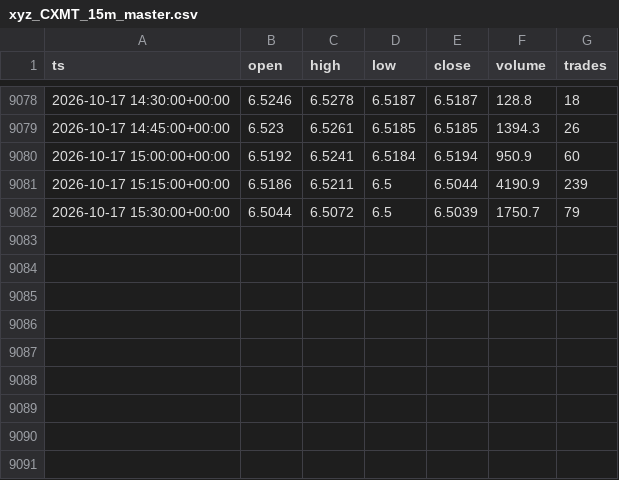
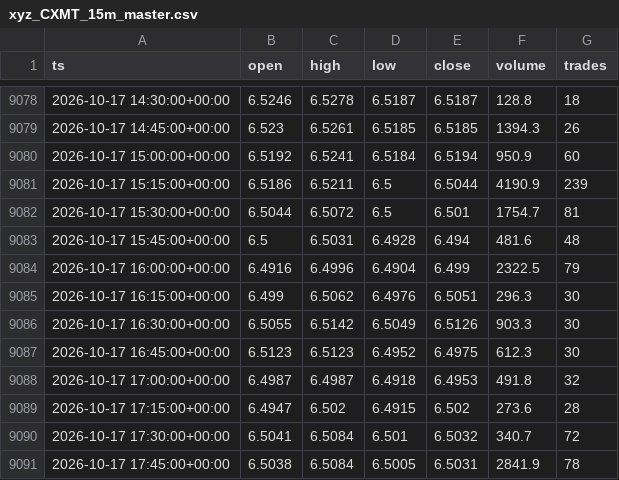
Before and after one commit to marsierz-ui/CXMT_data, a CSV file: out/xyz_CXMT_15m_master.csv, drawn as a sheet; only a part is shown, gaps mark what is left out.

```diff
--- a/out/xyz_CXMT_15m_master.csv
+++ b/out/xyz_CXMT_15m_master.csv
@@ -9081,2 +9081,11 @@ ts,open,high,low,close,volume,trades
 2026-10-17 15:15:00+00:00,6.5186,6.5211,6.5,6.5044,4190.9,239
-2026-10-17 15:30:00+00:00,6.5044,6.5072,6.5,6.5039,1750.7,79
+2026-10-17 15:30:00+00:00,6.5044,6.5072,6.5,6.501,1754.7,81
+2026-10-17 15:45:00+00:00,6.5,6.5031,6.4928,6.494,481.6,48
+2026-10-17 16:00:00+00:00,6.4916,6.4996,6.4904,6.499,2322.5,79
+2026-10-17 16:15:00+00:00,6.499,6.5062,6.4976,6.5051,296.3,30
+2026-10-17 16:30:00+00:00,6.5055,6.5142,6.5049,6.5126,903.3,30
+2026-10-17 16:45:00+00:00,6.5123,6.5123,6.4952,6.4975,612.3,30
+2026-10-17 17:00:00+00:00,6.4987,6.4987,6.4918,6.4953,491.8,32
+2026-10-17 17:15:00+00:00,6.4947,6.502,6.4915,6.502,273.6,28
+2026-10-17 17:30:00+00:00,6.5041,6.5084,6.501,6.5032,340.7,72
+2026-10-17 17:45:00+00:00,6.5038,6.5084,6.5005,6.5031,2841.9,78
```
Also changed, not shown: out/xyz_CXMT_1d_master.csv, out/xyz_CXMT_1h_master.csv, 3 other files.
